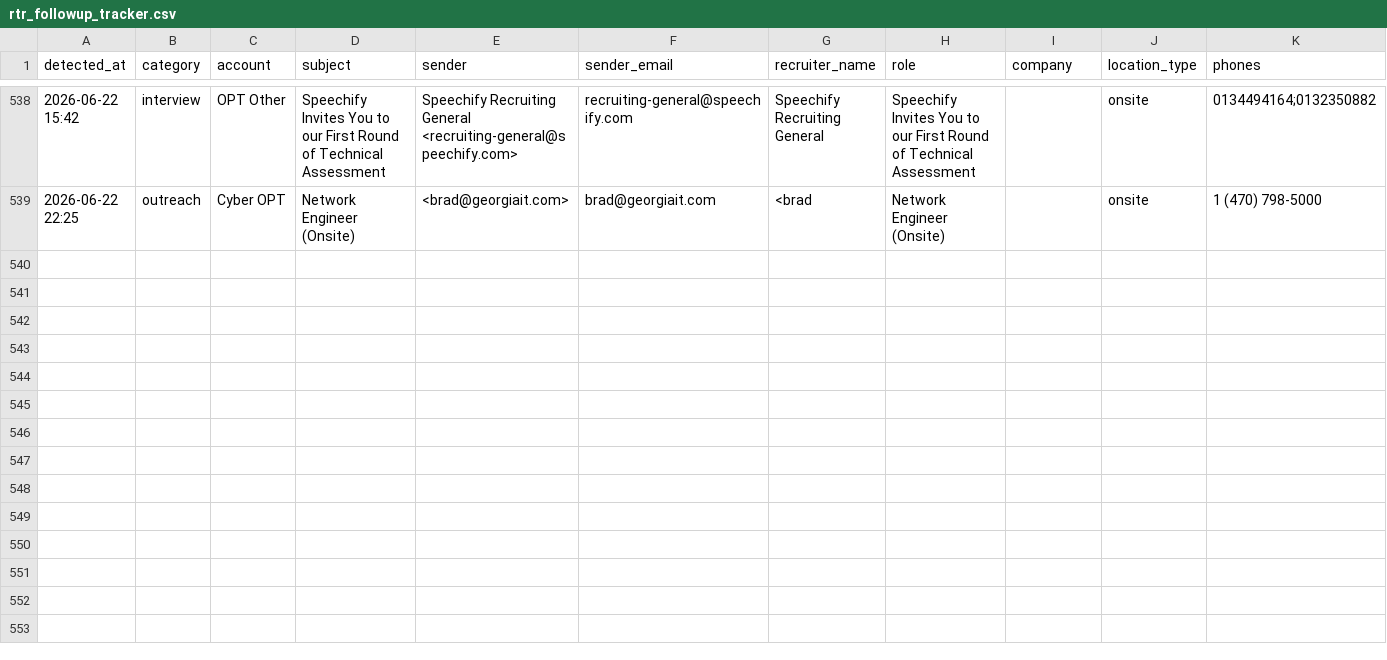
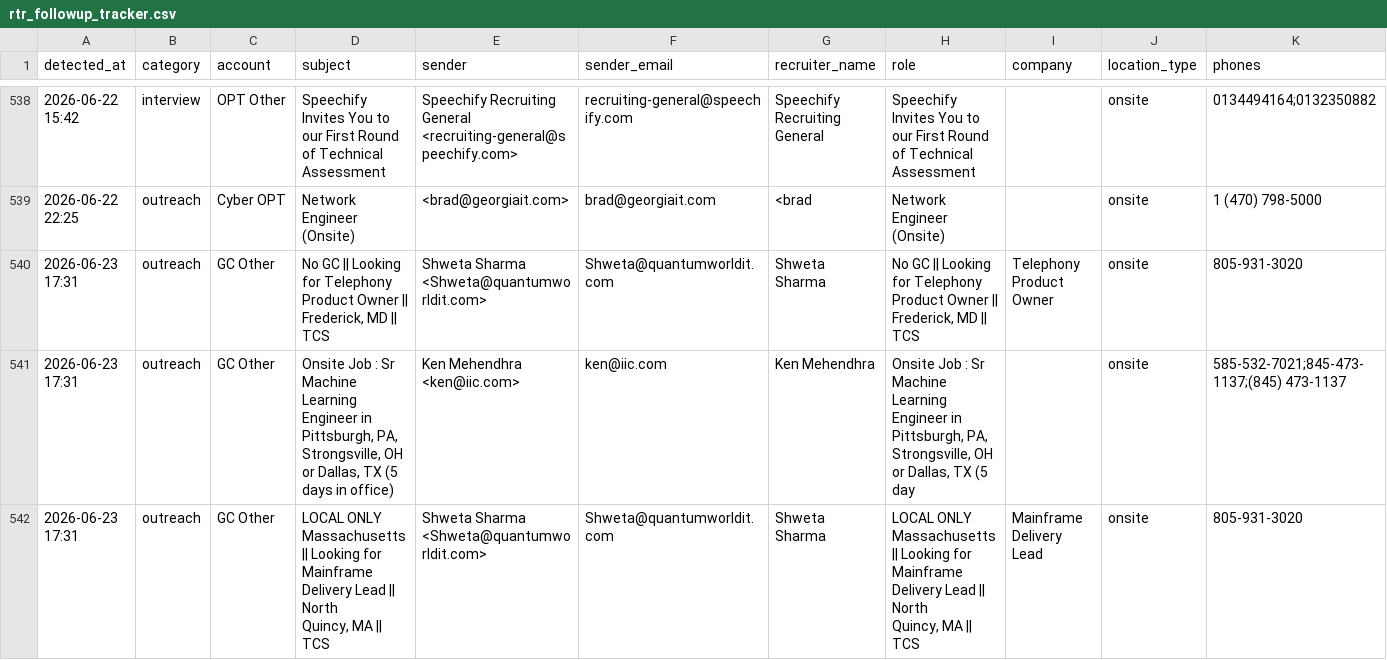
Before and after one commit to eshwarjay0-delS/gmail-watcher, a CSV file: data/rtr_followup_tracker.csv, drawn as a sheet; only a part is shown, gaps mark what is left out; rows hold the shown columns only; ↵ is a line break in a cell; the diff names each change by its address in the sheet, - before the commit and + after, or states it on an @@ line.

```diff
--- a/data/rtr_followup_tracker.csv
+++ b/data/rtr_followup_tracker.csv
+row 540: 2026-06-23 17:31 | outreach | GC Other | No GC || Looking for Telephony Product Owner || Frederick, MD || TCS | Shweta Sharma <Shweta@quantumworldit.com> | Shweta@quantumworldit.com | Shweta Sharma | No GC || Looking for Telephony Product Owner || Frederick, MD || TCS | Telephony Product Owner | onsite | 805-931-3020
+row 541: 2026-06-23 17:31 | outreach | GC Other | Onsite Job : Sr Machine Learning Engineer in Pittsburgh, PA, Strongsville, OH ↵ or Dallas, TX (5 days in office) | Ken Mehendhra <ken@iic.com> | ken@iic.com | Ken Mehendhra | Onsite Job : Sr Machine Learning Engineer in Pittsburgh, PA, Strongsville, OH ↵ or Dallas, TX (5 day |  | onsite | 585-532-7021;845-473-1137;(845) 473-1137
+row 542: 2026-06-23 17:31 | outreach | GC Other | LOCAL ONLY Massachusetts || Looking for Mainframe Delivery Lead || North ↵ Quincy, MA || TCS | Shweta Sharma <Shweta@quantumworldit.com> | Shweta@quantumworldit.com | Shweta Sharma | LOCAL ONLY Massachusetts || Looking for Mainframe Delivery Lead || North ↵ Quincy, MA || TCS | Mainframe Delivery Lead | onsite | 805-931-3020
```
Also changed, not shown: 3 other files.
